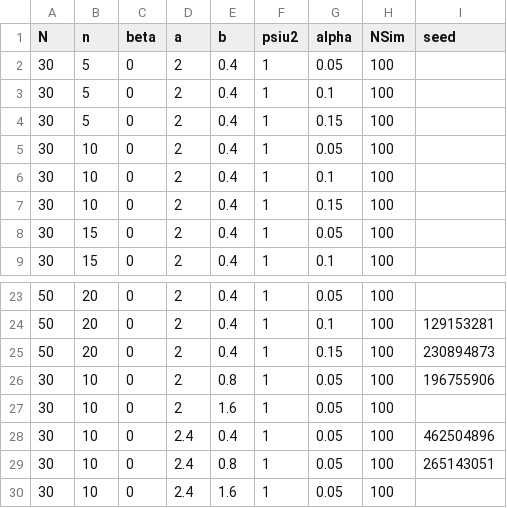
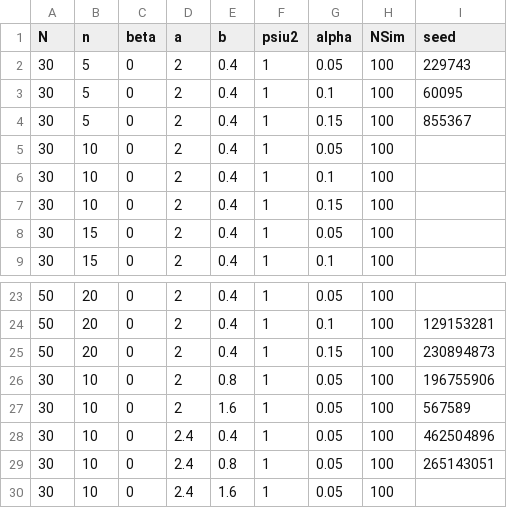
Before and after one commit to murihpusparum/PenalizedJQM, a CSV file: data/PJQM_scenarios.csv, drawn as a sheet; only a part is shown, gaps mark what is left out.

Commit message:
add seeds

```diff
--- a/data/PJQM_scenarios.csv
+++ b/data/PJQM_scenarios.csv
@@ -1,5 +1,5 @@
 N; n;beta;a;b;psiu2;alpha;NSim;seed
-30;5;0;2;0.4;1;0.05;100;
-30;5;0;2;0.4;1;0.1;100;
-30;5;0;2;0.4;1;0.15;100;
+30;5;0;2;0.4;1;0.05;100;229743
+30;5;0;2;0.4;1;0.1;100;60095
+30;5;0;2;0.4;1;0.15;100;855367
 30;10;0;2;0.4;1;0.05;100;
@@ -26,3 +26,3 @@ N; n;beta;a;b;psiu2;alpha;NSim;seed
 30;10;0;2;0.8;1;0.05;100;196755906
-30;10;0;2;1.6;1;0.05;100;
+30;10;0;2;1.6;1;0.05;100;567589
 30;10;0;2.4;0.4;1;0.05;100;462504896
```
